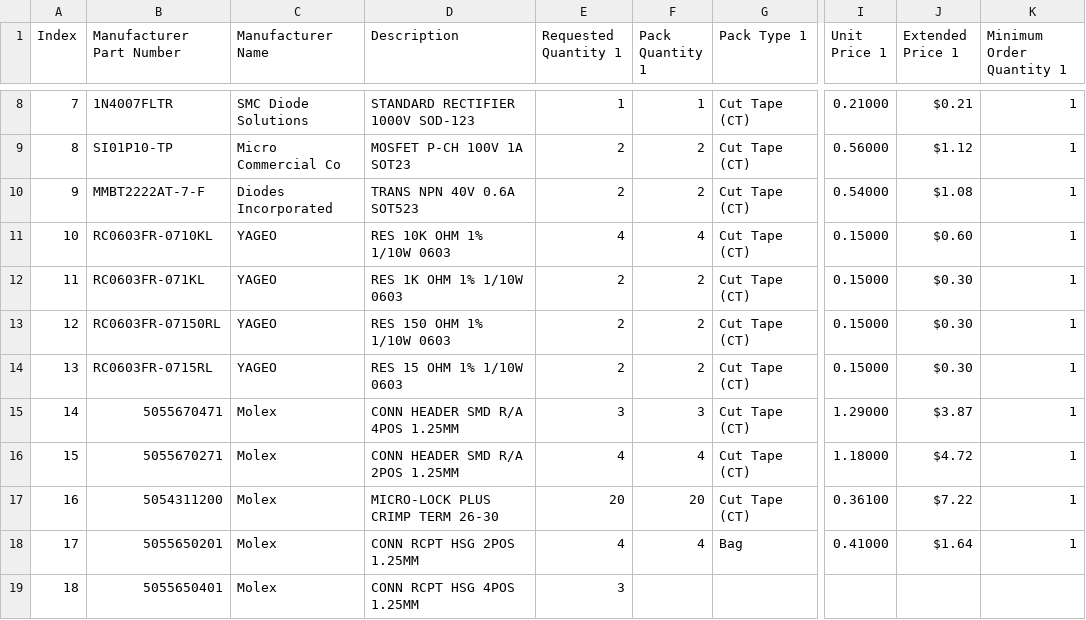
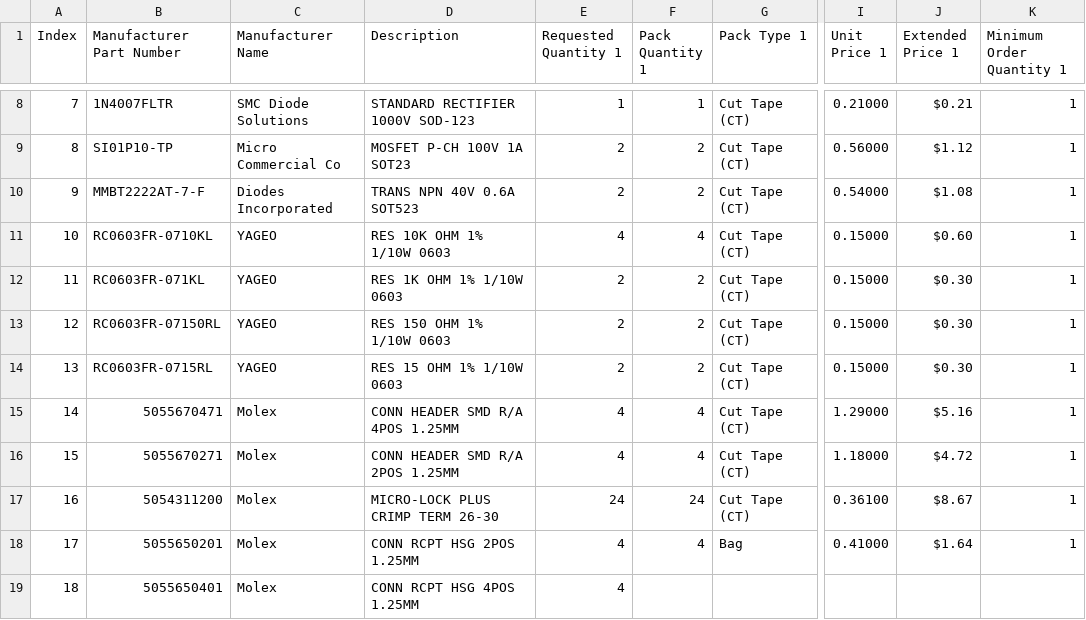
Before and after one commit to UTHT/pod1-electronics-pcbs, a CSV file: pcb3/pcb3_components_bom.csv, drawn as a sheet; only a part is shown, gaps mark what is left out; the diff names each change by its address in the sheet, - before the commit and + after, or states it on an @@ line.

```diff
--- a/pcb3/pcb3_components_bom.csv
+++ b/pcb3/pcb3_components_bom.csv
-E15 (Requested Quantity 1): 3
+E15 (Requested Quantity 1): 4
-F15 (Pack Quantity 1): 3
+F15 (Pack Quantity 1): 4
-J15 (Extended Price 1): $3.87
+J15 (Extended Price 1): $5.16
-E17 (Requested Quantity 1): 20
+E17 (Requested Quantity 1): 24
-F17 (Pack Quantity 1): 20
+F17 (Pack Quantity 1): 24
-J17 (Extended Price 1): $7.22
+J17 (Extended Price 1): $8.67
-E19 (Requested Quantity 1): 3
+E19 (Requested Quantity 1): 4
```
Also changed, not shown: pcb1/pcb1_components_bom.csv, 6 other files.
